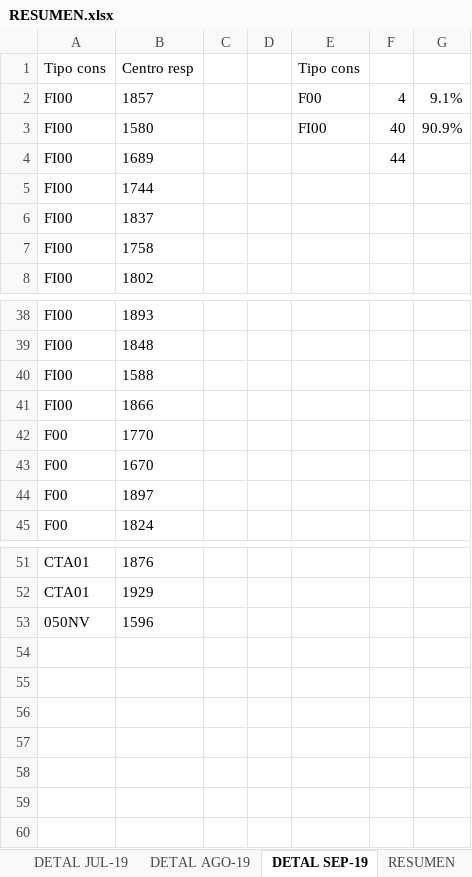
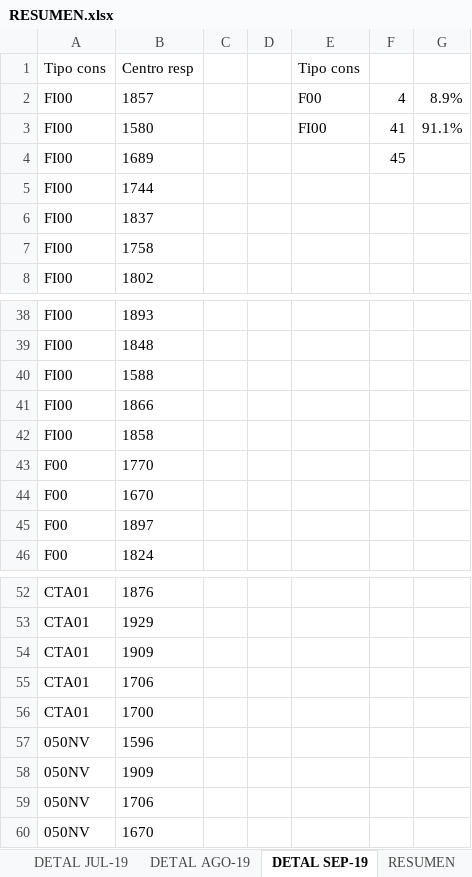
Before and after one commit to jaimeparramilic/PROYECTO1-INGRESOS, an Excel workbook: DOCUMENTACION/INDICADOR FACTURACIÓN/RESUMEN.xlsx, sheet DETAL SEP-19, drawn as a sheet; only a part is shown, gaps mark what is left out; values as stored, in another font and other column widths than the file's, no borders; the diff names each change by its address in the sheet, - before the commit and + after, or states it on an @@ line.

Commit message:
INDICADOR SEP-19

```diff
--- a/DOCUMENTACION/INDICADOR FACTURACIÓN/RESUMEN.xlsx (sheet DETAL SEP-19)
+++ b/DOCUMENTACION/INDICADOR FACTURACIÓN/RESUMEN.xlsx (sheet DETAL SEP-19)
-G2: 9.1%
+G2: 8.9%
-F3: 40
+F3: 41
-G3: 90.9%
+G3: 91.1%
-F4: 44
+F4: 45
+row 42: FI00 | 1858
+row 54: CTA01 | 1909
+row 55: CTA01 | 1706
+row 56: CTA01 | 1700
+row 58: 050NV | 1909
+row 59: 050NV | 1706
+row 60: 050NV | 1670
```
Also changed, not shown: sheet RESUMEN, charts or pictures, 2 other files.
